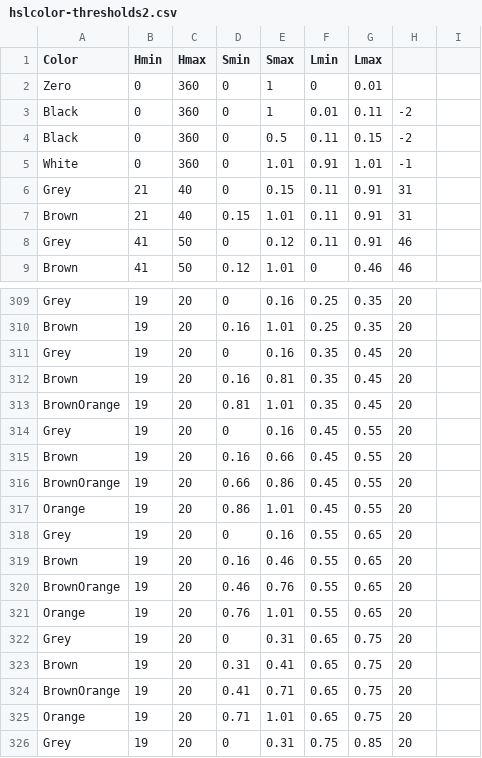
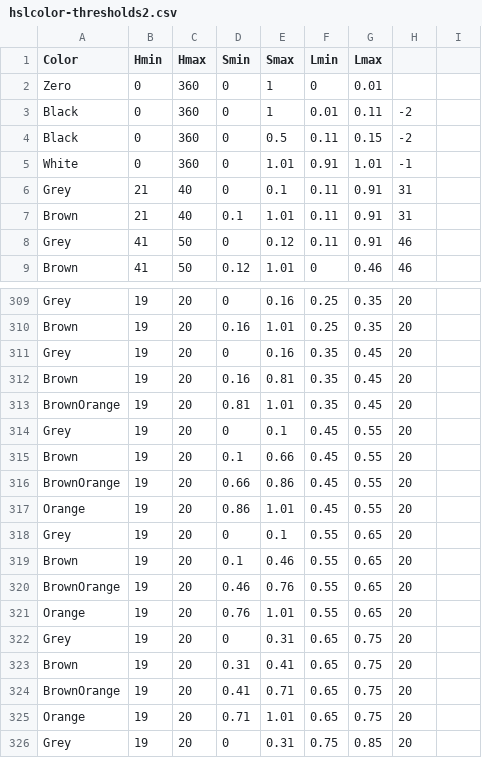
Before and after one commit to theunknowner/Thresholds, a CSV file: Thresholds/hslcolor-thresholds2.csv, drawn as a sheet; only a part is shown, gaps mark what is left out.

```diff
--- a/Thresholds/hslcolor-thresholds2.csv
+++ b/Thresholds/hslcolor-thresholds2.csv
@@ -5,4 +5,4 @@ Black,0,360,0,0.5,0.11,0.15,-2,
 White,0,360,0,1.01,0.91,1.01,-1,
-Grey,21,40,0,0.15,0.11,0.91,31,
-Brown,21,40,0.15,1.01,0.11,0.91,31,
+Grey,21,40,0,0.1,0.11,0.91,31,
+Brown,21,40,0.1,1.01,0.11,0.91,31,
 Grey,41,50,0,0.12,0.11,0.91,46,
@@ -313,8 +313,8 @@ Brown,19,20,0.16,0.81,0.35,0.45,20,
 BrownOrange,19,20,0.81,1.01,0.35,0.45,20,
-Grey,19,20,0,0.16,0.45,0.55,20,
-Brown,19,20,0.16,0.66,0.45,0.55,20,
+Grey,19,20,0,0.1,0.45,0.55,20,
+Brown,19,20,0.1,0.66,0.45,0.55,20,
 BrownOrange,19,20,0.66,0.86,0.45,0.55,20,
 Orange,19,20,0.86,1.01,0.45,0.55,20,
-Grey,19,20,0,0.16,0.55,0.65,20,
-Brown,19,20,0.16,0.46,0.55,0.65,20,
+Grey,19,20,0,0.1,0.55,0.65,20,
+Brown,19,20,0.1,0.46,0.55,0.65,20,
 BrownOrange,19,20,0.46,0.76,0.55,0.65,20,
```
Also changed, not shown: Thresholds/output-shades.csv.
